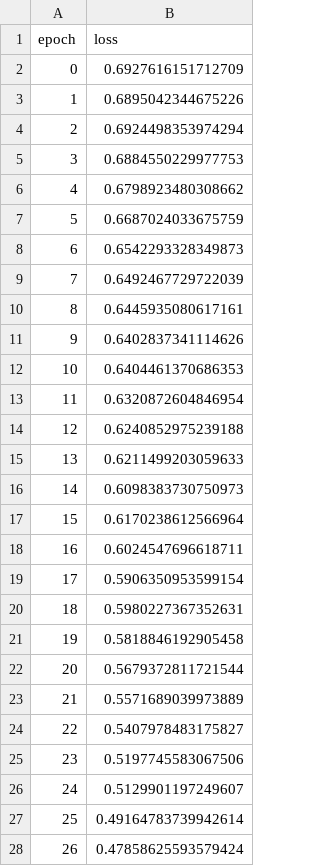
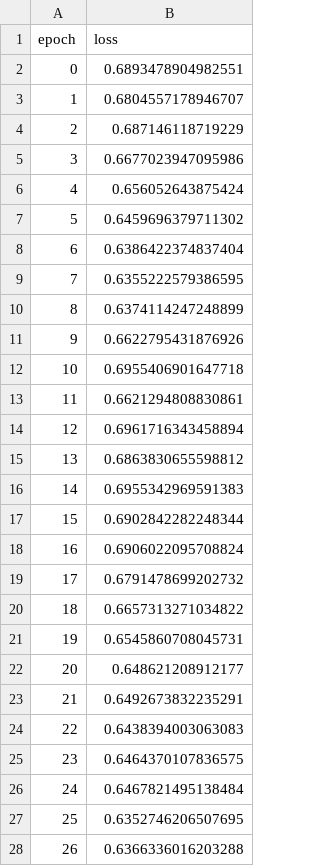
Before and after one commit to FedericoSghedoni/CV_BasketAnalysis, a CSV file: result/train_output.csv, drawn as a sheet; only a part is shown; the diff covers the shown part only.

Commit message:
first (bad) training

```diff
--- a/result/train_output.csv
+++ b/result/train_output.csv
@@ -1,28 +1,28 @@
 epoch,loss
-0,0.6927616151712709
-1,0.6895042344675226
-2,0.6924498353974294
-3,0.6884550229977753
-4,0.6798923480308662
-5,0.6687024033675759
-6,0.6542293328349873
-7,0.6492467729722039
-8,0.6445935080617161
-9,0.6402837341114626
-10,0.6404461370686353
-11,0.6320872604846954
-12,0.6240852975239188
-13,0.6211499203059633
-14,0.6098383730750973
-15,0.6170238612566964
-16,0.6024547696618711
-17,0.5906350953599154
-18,0.5980227367352631
-19,0.5818846192905458
-20,0.5679372811721544
-21,0.5571689039973889
-22,0.5407978483175827
-23,0.5197745583067506
-24,0.5129901197249607
-25,0.49164783739942614
-26,0.47858625593579424
+0,0.6893478904982551
+1,0.6804557178946707
+2,0.687146118719229
+3,0.6677023947095986
+4,0.656052643875424
+5,0.6459696379711302
+6,0.6386422374837404
+7,0.6355222579386595
+8,0.6374114247248899
+9,0.6622795431876926
+10,0.6955406901647718
+11,0.6621294808830861
+12,0.6961716343458894
+13,0.6863830655598812
+14,0.6955342969591383
+15,0.6902842282248344
+16,0.6906022095708824
+17,0.6791478699202732
+18,0.6657313271034822
+19,0.6545860708045731
+20,0.648621208912177
+21,0.6492673832235291
+22,0.6438394003063083
+23,0.6464370107836575
+24,0.6467821495138484
+25,0.6352746206507695
+26,0.6366336016203288
```
Also changed, not shown: 74 edited cells elsewhere in this file, result/test_output.csv, 3 other files.
